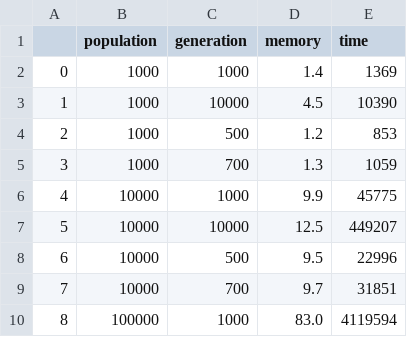
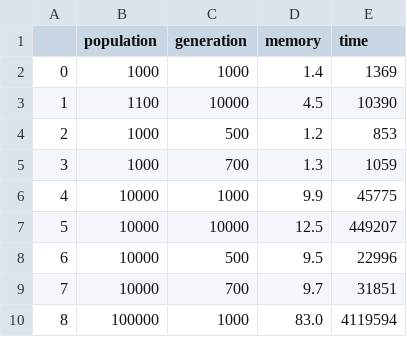
Before and after one commit to cswarth/werckertest, a CSV file: sample.csv, drawn as a sheet; only a part is shown.

```diff
--- a/sample.csv
+++ b/sample.csv
@@ -2,3 +2,3 @@
 0,1000,1000,1.4,1369
-1,1000,10000,4.5,10390
+1,1100,10000,4.5,10390
 2,1000,500,1.2,853
```
Also changed, not shown: 1 other file.
